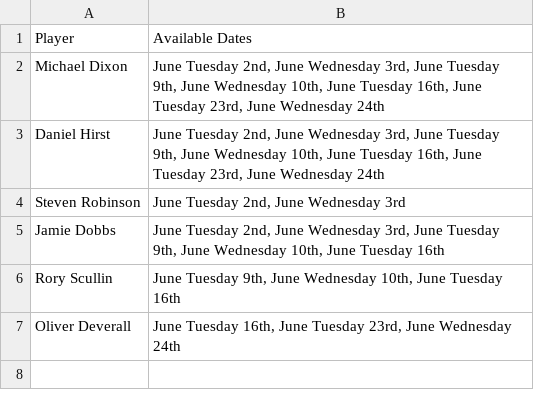
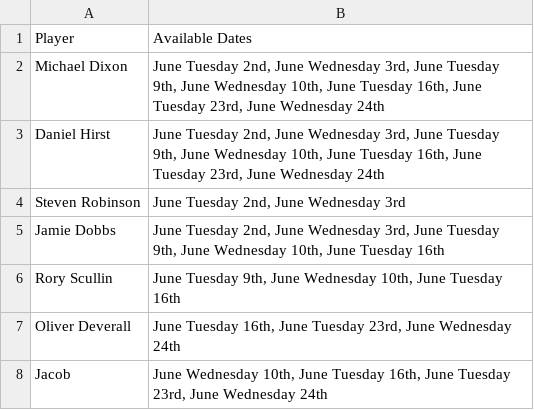
Before and after one commit to mikelfc12/L5s, a CSV file: csv/availability.csv, drawn as a sheet; the diff names each change by its address in the sheet, - before the commit and + after, or states it on an @@ line.

Commit message:
Update availability for Jacob

```diff
--- a/csv/availability.csv
+++ b/csv/availability.csv
+row 8: Jacob | June Wednesday 10th, June Tuesday 16th, June Tuesday 23rd, June Wednesday 24th
```
